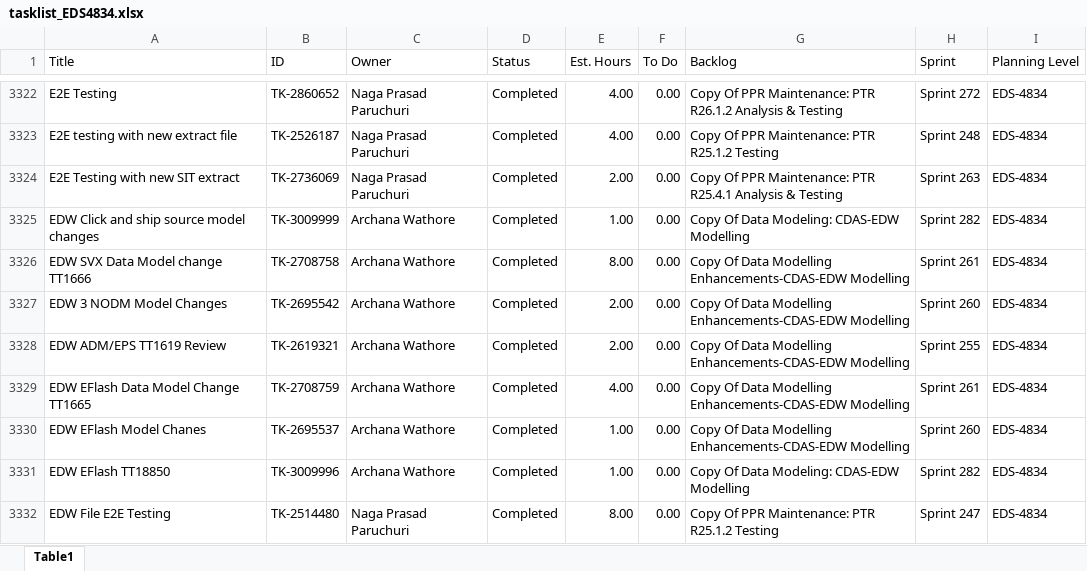
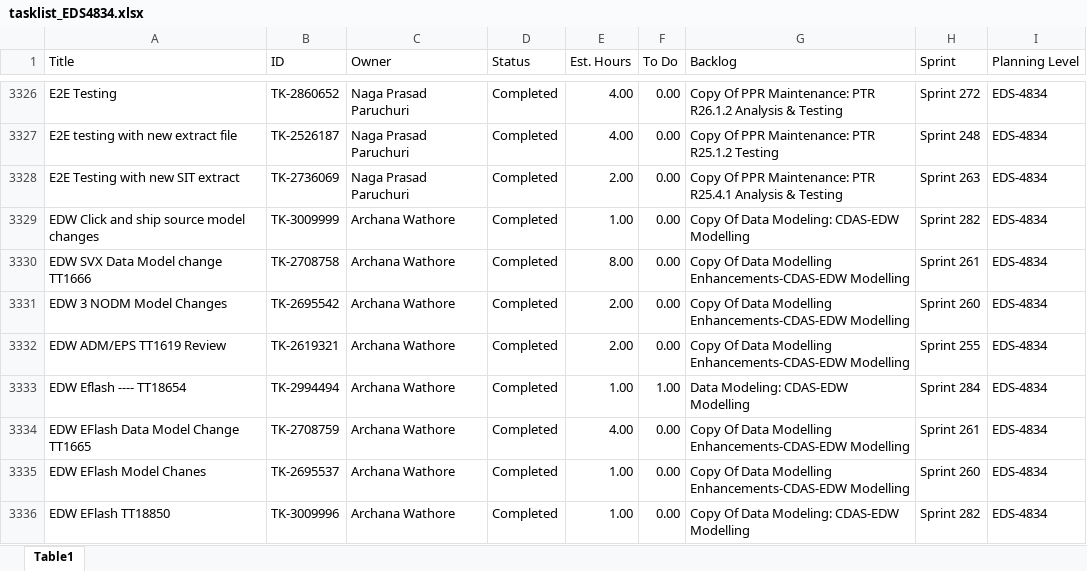
Before and after one commit to casey-smith-usps/versionone-dashboard, an Excel workbook: tasklist_EDS4834.xlsx, sheet Table1, drawn as a sheet; only a part is shown, gaps mark what is left out; the shorter side is filled out with more unchanged rows; values as stored, in another font and other column widths than the file's, no borders; the diff covers the shown part only; the diff names each change by its address in the sheet, - before the commit and + after, or states it on an @@ line.

```diff
--- a/tasklist_EDS4834.xlsx (sheet Table1)
+++ b/tasklist_EDS4834.xlsx (sheet Table1)
+row 3333: EDW Eflash ---- TT18654 | TK-2994494 | Archana Wathore | Completed | 1.00 | 1.00 | Data Modeling: CDAS-EDW Modelling | Sprint 284 | EDS-4834
```
Also changed, not shown: 11 added rows, 3 removed rows and 28 edited cells elsewhere in this sheet, tasklist_CDAS6441.xlsx, tasklist_EEB9372.xlsx, 5 other files.
